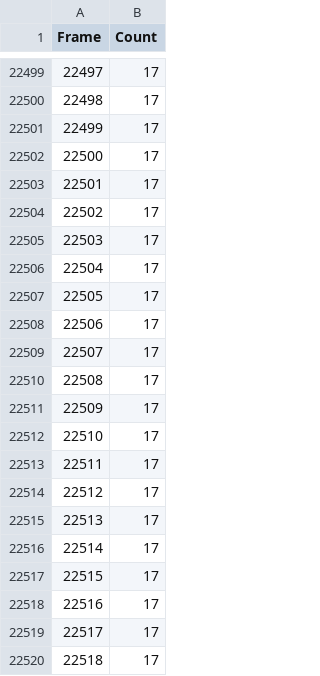
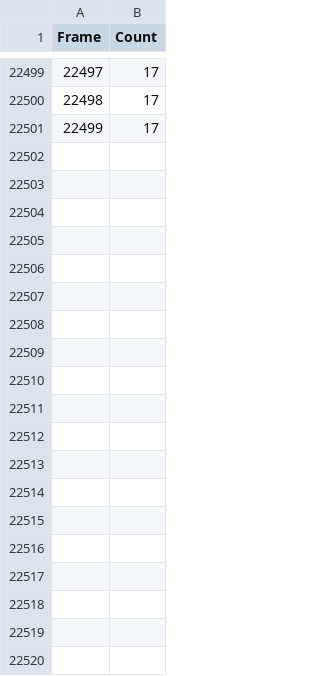
Before and after one commit to NehalNN10/Final_Year_Project_2026, a CSV file: csv_files/temp_files_15min/combined_count_15min.csv, drawn as a sheet; only a part is shown, gaps mark what is left out; the diff covers the shown part only; the diff names each change by its address in the sheet, - before the commit and + after, or states it on an @@ line.

Commit message:
shifted iot data to mongo (still needs fixing)

```diff
--- a/csv_files/temp_files_15min/combined_count_15min.csv
+++ b/csv_files/temp_files_15min/combined_count_15min.csv
-row 22502: 22500 | 17
-row 22503: 22501 | 17
-row 22504: 22502 | 17
-row 22505: 22503 | 17
-row 22506: 22504 | 17
-row 22507: 22505 | 17
-row 22508: 22506 | 17
-row 22509: 22507 | 17
-row 22510: 22508 | 17
-row 22511: 22509 | 17
-row 22512: 22510 | 17
-row 22513: 22511 | 17
-row 22514: 22512 | 17
-row 22515: 22513 | 17
-row 22516: 22514 | 17
-row 22517: 22515 | 17
-row 22518: 22516 | 17
-row 22519: 22517 | 17
-row 22520: 22518 | 17
```
Also changed, not shown: 80 removed rows elsewhere in this file, 11 other files.
